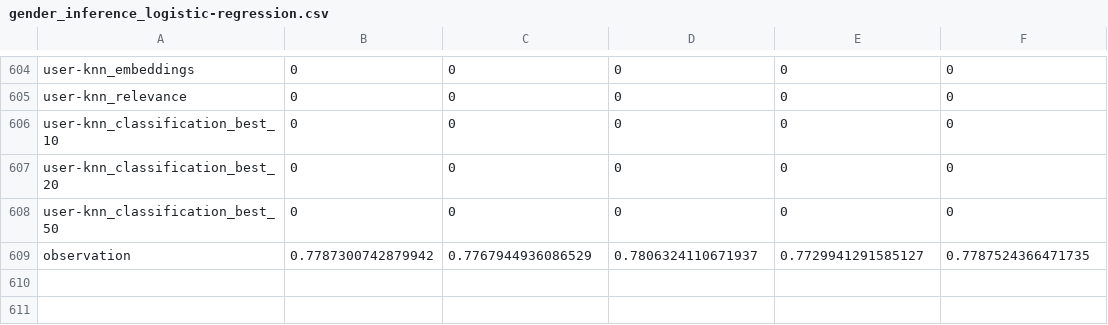
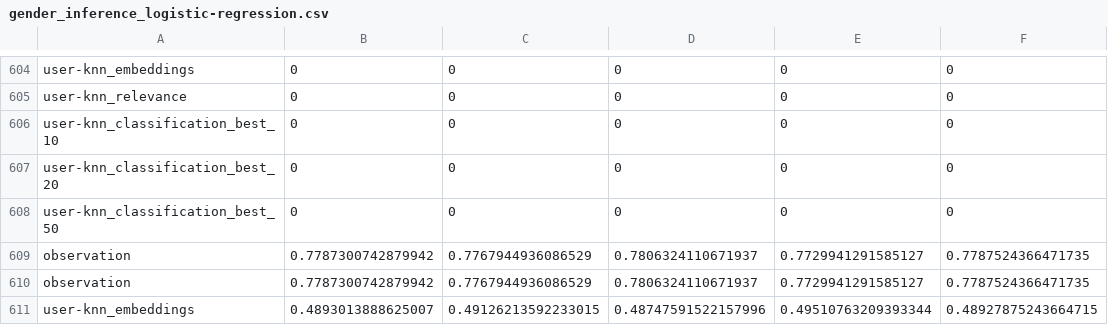
Before and after one commit to marinimau/privacy_and_fairness_in_recsys, a CSV file: results/movielens1m/gender_inference_logistic-regression.csv, drawn as a sheet; only a part is shown, gaps mark what is left out.

```diff
--- a/results/movielens1m/gender_inference_logistic-regression.csv
+++ b/results/movielens1m/gender_inference_logistic-regression.csv
@@ -609 +609,3 @@ user-knn_classification_best_50,0,0,0,0,0
 observation,0.7787300742879942,0.7767944936086529,0.7806324110671937,0.7729941291585127,0.7787524366471735
+observation,0.7787300742879942,0.7767944936086529,0.7806324110671937,0.7729941291585127,0.7787524366471735
+user-knn_embeddings,0.4893013888625007,0.49126213592233015,0.48747591522157996,0.49510763209393344,0.48927875243664715
```
Also changed, not shown: results/movielens1m/gender_inference_random-forest.csv, results/movielens1m/time/gender_inference_logistic-regression.csv, 14 other files.
